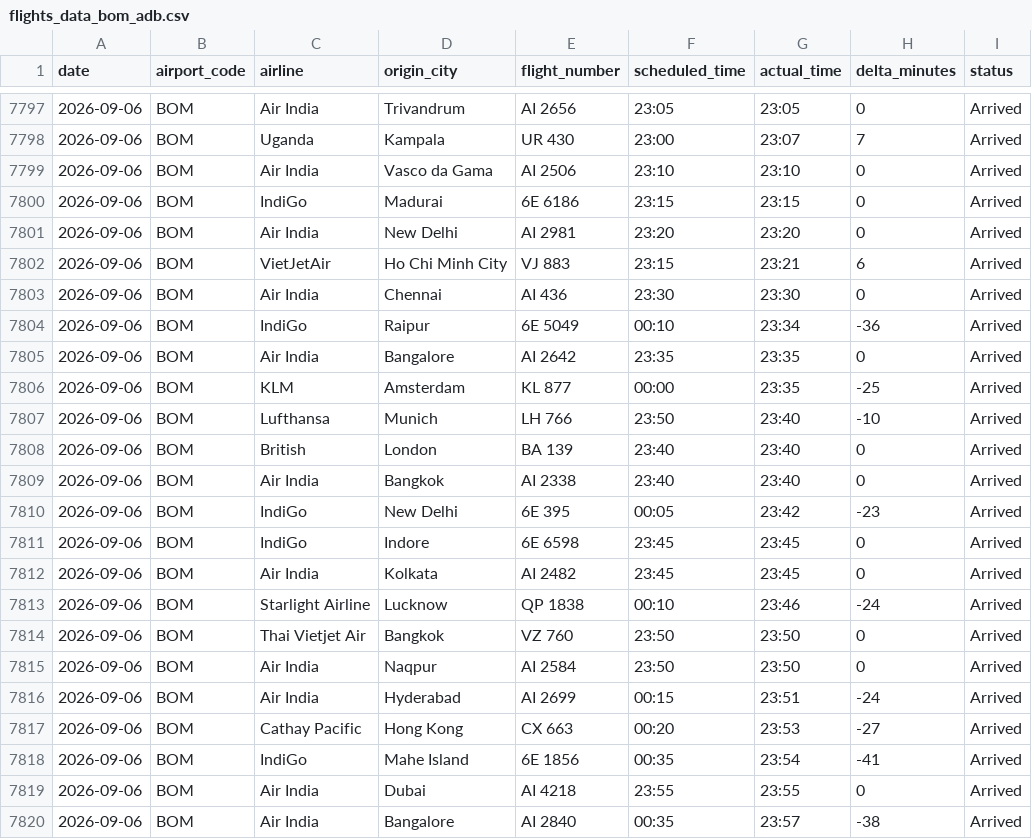
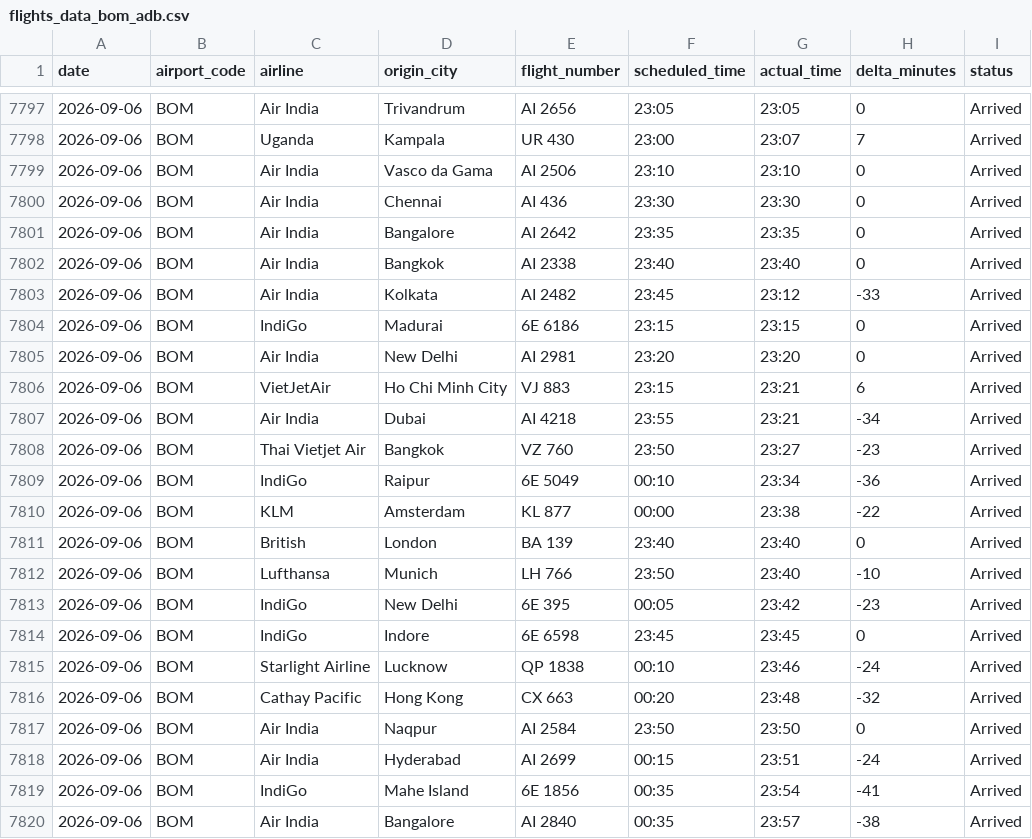
Before and after one commit to Ragadeepsai/Airport_Congestions_Analysis, a CSV file: data/flights_data_bom_adb.csv, drawn as a sheet; only a part is shown, gaps mark what is left out.

```diff
--- a/data/flights_data_bom_adb.csv
+++ b/data/flights_data_bom_adb.csv
@@ -7799,2 +7799,6 @@ date,airport_code,airline,origin_city,flight_number,scheduled_time,actual_time,d
 2026-09-06,BOM,Air India,Vasco da Gama,AI 2506,23:10,23:10,0,Arrived
+2026-09-06,BOM,Air India,Chennai,AI 436,23:30,23:30,0,Arrived
+2026-09-06,BOM,Air India,Bangalore,AI 2642,23:35,23:35,0,Arrived
+2026-09-06,BOM,Air India,Bangkok,AI 2338,23:40,23:40,0,Arrived
+2026-09-06,BOM,Air India,Kolkata,AI 2482,23:45,23:12,-33,Arrived
 2026-09-06,BOM,IndiGo,Madurai,6E 6186,23:15,23:15,0,Arrived
@@ -7802,19 +7806,15 @@ date,airport_code,airline,origin_city,flight_number,scheduled_time,actual_time,d
 2026-09-06,BOM,VietJetAir,Ho Chi Minh City,VJ 883,23:15,23:21,6,Arrived
-2026-09-06,BOM,Air India,Chennai,AI 436,23:30,23:30,0,Arrived
+2026-09-06,BOM,Air India,Dubai,AI 4218,23:55,23:21,-34,Arrived
+2026-09-06,BOM,Thai Vietjet Air,Bangkok,VZ 760,23:50,23:27,-23,Arrived
 2026-09-06,BOM,IndiGo,Raipur,6E 5049,00:10,23:34,-36,Arrived
-2026-09-06,BOM,Air India,Bangalore,AI 2642,23:35,23:35,0,Arrived
-2026-09-06,BOM,KLM,Amsterdam,KL 877,00:00,23:35,-25,Arrived
+2026-09-06,BOM,KLM,Amsterdam,KL 877,00:00,23:38,-22,Arrived
+2026-09-06,BOM,British,London,BA 139,23:40,23:40,0,Arrived
 2026-09-06,BOM,Lufthansa,Munich,LH 766,23:50,23:40,-10,Arrived
-2026-09-06,BOM,British,London,BA 139,23:40,23:40,0,Arrived
-2026-09-06,BOM,Air India,Bangkok,AI 2338,23:40,23:40,0,Arrived
 2026-09-06,BOM,IndiGo,New Delhi,6E 395,00:05,23:42,-23,Arrived
 2026-09-06,BOM,IndiGo,Indore,6E 6598,23:45,23:45,0,Arrived
-2026-09-06,BOM,Air India,Kolkata,AI 2482,23:45,23:45,0,Arrived
 2026-09-06,BOM,Starlight Airline,Lucknow,QP 1838,00:10,23:46,-24,Arrived
-2026-09-06,BOM,Thai Vietjet Air,Bangkok,VZ 760,23:50,23:50,0,Arrived
+2026-09-06,BOM,Cathay Pacific,Hong Kong,CX 663,00:20,23:48,-32,Arrived
 2026-09-06,BOM,Air India,Naqpur,AI 2584,23:50,23:50,0,Arrived
 2026-09-06,BOM,Air India,Hyderabad,AI 2699,00:15,23:51,-24,Arrived
-2026-09-06,BOM,Cathay Pacific,Hong Kong,CX 663,00:20,23:53,-27,Arrived
 2026-09-06,BOM,IndiGo,Mahe Island,6E 1856,00:35,23:54,-41,Arrived
-2026-09-06,BOM,Air India,Dubai,AI 4218,23:55,23:55,0,Arrived
 2026-09-06,BOM,Air India,Bangalore,AI 2840,00:35,23:57,-38,Arrived
```
